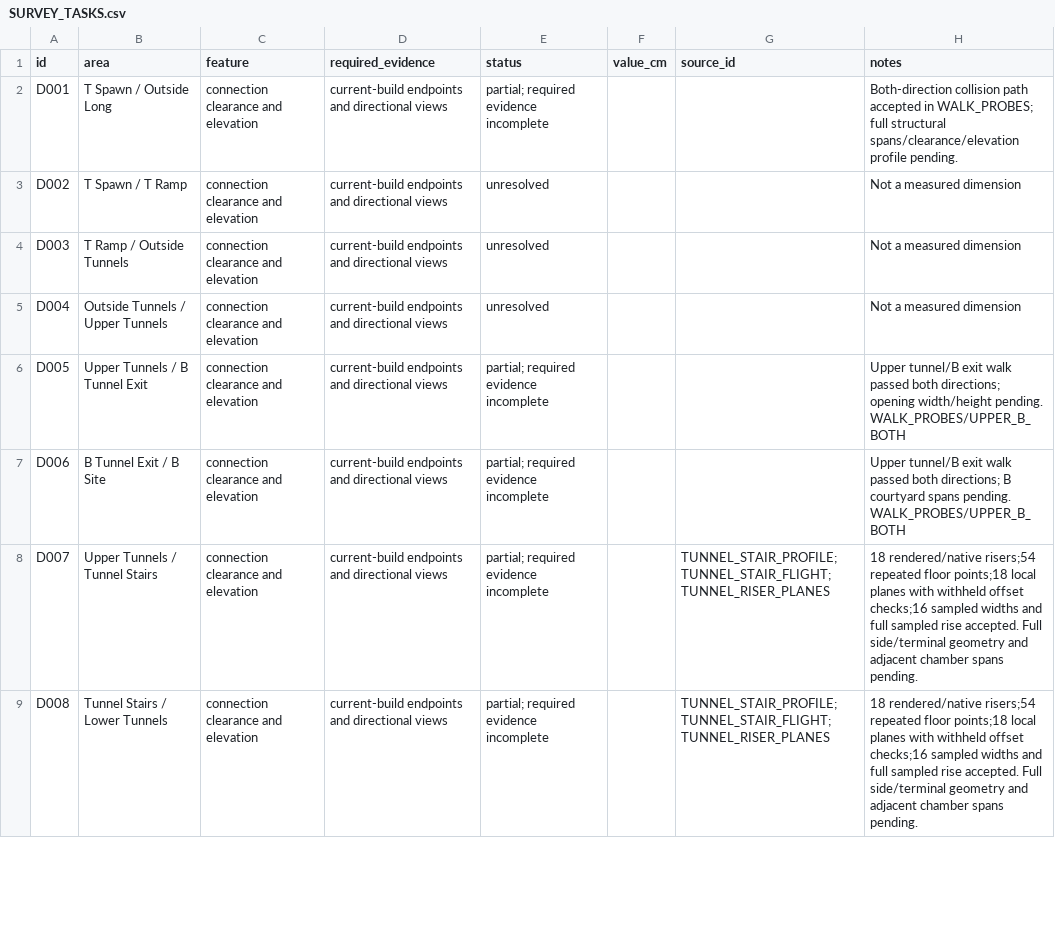
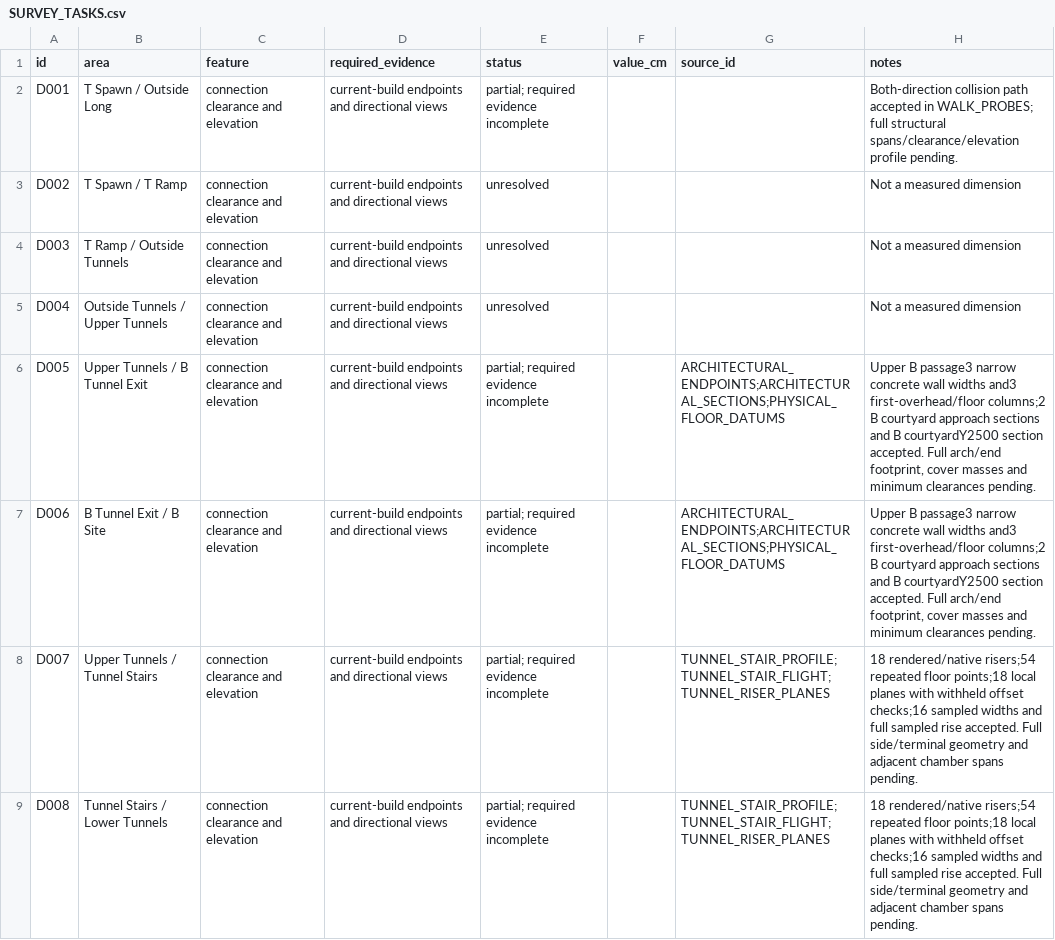
Before and after one commit to raiinman/FN_Dust2, a CSV file: reference/SURVEY_TASKS.csv, drawn as a sheet; only a part is shown; the diff covers the shown part only.

Commit message:
Survey roofed tunnel passages and plot layered architectural sections

```diff
--- a/reference/SURVEY_TASKS.csv
+++ b/reference/SURVEY_TASKS.csv
@@ -5,4 +5,4 @@ D003,T Ramp / Outside Tunnels,connection clearance and elevation,current-build e
 D004,Outside Tunnels / Upper Tunnels,connection clearance and elevation,current-build endpoints and directional views,unresolved,,,Not a measured dimension
-D005,Upper Tunnels / B Tunnel Exit,connection clearance and elevation,current-build endpoints and directional views,partial; required evidence incomplete,,,Upper tunnel/B exit walk passed both directions; opening width/height pending. WALK_PROBES/UPPER_B_BOTH
-D006,B Tunnel Exit / B Site,connection clearance and elevation,current-build endpoints and directional views,partial; required evidence incomplete,,,Upper tunnel/B exit walk passed both directions; B courtyard spans pending. WALK_PROBES/UPPER_B_BOTH
+D005,Upper Tunnels / B Tunnel Exit,connection clearance and elevation,current-build endpoints and directional views,partial; required evidence incomplete,,ARCHITECTURAL_ENDPOINTS;ARCHITECTURAL_SECTIONS;PHYSICAL_FLOOR_DATUMS,"Upper B passage3 narrow concrete wall widths and3 first-overhead/floor columns;2 B courtyard approach sections and B courtyardY2500 section accepted. Full arch/end footprint, cover masses and minimum clearances pending."
+D006,B Tunnel Exit / B Site,connection clearance and elevation,current-build endpoints and directional views,partial; required evidence incomplete,,ARCHITECTURAL_ENDPOINTS;ARCHITECTURAL_SECTIONS;PHYSICAL_FLOOR_DATUMS,"Upper B passage3 narrow concrete wall widths and3 first-overhead/floor columns;2 B courtyard approach sections and B courtyardY2500 section accepted. Full arch/end footprint, cover masses and minimum clearances pending."
 D007,Upper Tunnels / Tunnel Stairs,connection clearance and elevation,current-build endpoints and directional views,partial; required evidence incomplete,,TUNNEL_STAIR_PROFILE;TUNNEL_STAIR_FLIGHT;TUNNEL_RISER_PLANES,18 rendered/native risers;54 repeated floor points;18 local planes with withheld offset checks;16 sampled widths and full sampled rise accepted. Full side/terminal geometry and adjacent chamber spans pending.
```
Also changed, not shown: 7 edited cells elsewhere in this file, 10 other files.
